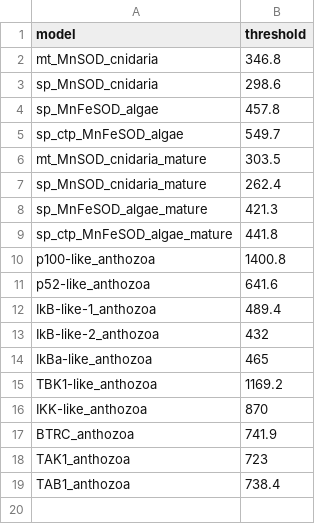
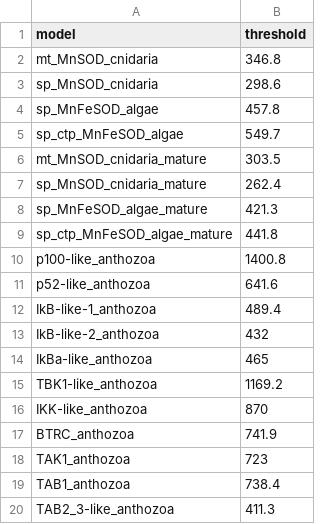
Before and after one commit to benjiec/tangle-coral, a CSV file: profiles/thresholds.csv, drawn as a sheet; the diff names each change by its address in the sheet, - before the commit and + after, or states it on an @@ line.

```diff
--- a/profiles/thresholds.csv
+++ b/profiles/thresholds.csv
+row 20: TAB2_3-like_anthozoa | 411.3
```
Also changed, not shown: 10 other files.
